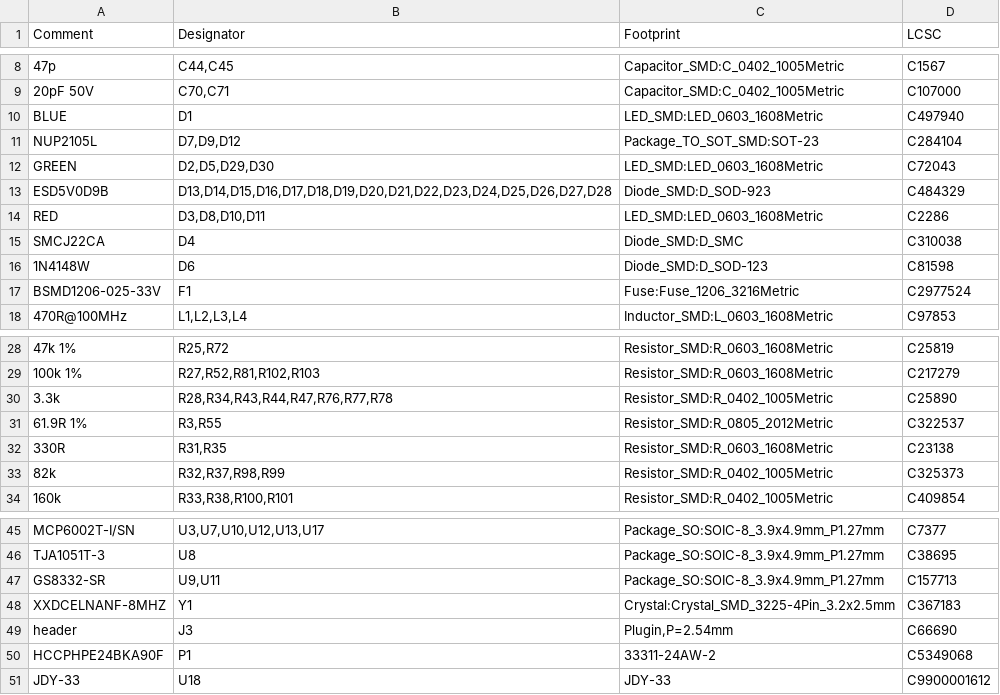
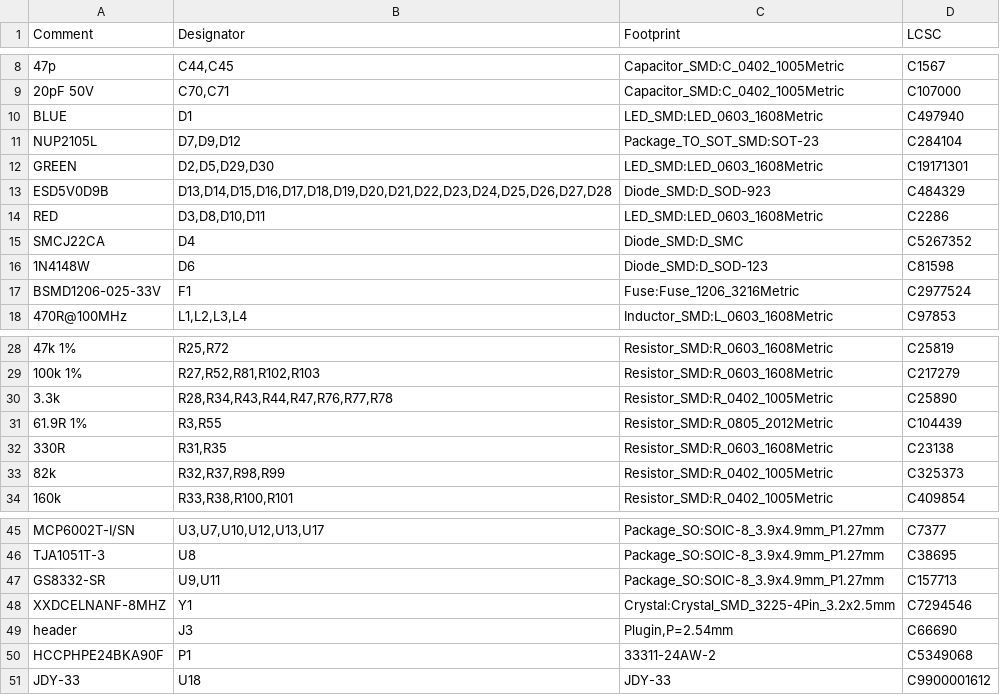
Before and after one commit to rusefi/rusefi-hardware, a CSV file: lambda-x2/export/rev1/lambda-x2_JLCBOM-cheaper.csv, drawn as a sheet; only a part is shown, gaps mark what is left out.

Commit message:
lambda-x2: update BOM

```diff
--- a/lambda-x2/export/rev1/lambda-x2_JLCBOM-cheaper.csv
+++ b/lambda-x2/export/rev1/lambda-x2_JLCBOM-cheaper.csv
@@ -11,6 +11,6 @@ Comment,Designator,Footprint,LCSC
 "NUP2105L","D7,D9,D12","Package_TO_SOT_SMD:SOT-23","C284104"
-"GREEN","D2,D5,D29,D30","LED_SMD:LED_0603_1608Metric","C72043"
+"GREEN","D2,D5,D29,D30","LED_SMD:LED_0603_1608Metric","C19171301"
 "ESD5V0D9B","D13,D14,D15,D16,D17,D18,D19,D20,D21,D22,D23,D24,D25,D26,D27,D28","Diode_SMD:D_SOD-923","C484329"
 "RED","D3,D8,D10,D11","LED_SMD:LED_0603_1608Metric","C2286"
-"SMCJ22CA","D4","Diode_SMD:D_SMC","C310038"
+"SMCJ22CA","D4","Diode_SMD:D_SMC","C5267352"
 "1N4148W","D6","Diode_SMD:D_SOD-123","C81598"
@@ -30,3 +30,3 @@ Comment,Designator,Footprint,LCSC
 "3.3k","R28,R34,R43,R44,R47,R76,R77,R78","Resistor_SMD:R_0402_1005Metric","C25890"
-"61.9R 1%","R3,R55","Resistor_SMD:R_0805_2012Metric","C322537"
+"61.9R 1%","R3,R55","Resistor_SMD:R_0805_2012Metric","C104439"
 "330R","R31,R35","Resistor_SMD:R_0603_1608Metric","C23138"
@@ -47,3 +47,3 @@ Comment,Designator,Footprint,LCSC
 "GS8332-SR","U9,U11","Package_SO:SOIC-8_3.9x4.9mm_P1.27mm","C157713"
-"XXDCELNANF-8MHZ","Y1","Crystal:Crystal_SMD_3225-4Pin_3.2x2.5mm","C367183"
+"XXDCELNANF-8MHZ","Y1","Crystal:Crystal_SMD_3225-4Pin_3.2x2.5mm","C7294546"
 "header","J3","Plugin,P=2.54mm","C66690"
```
Also changed, not shown: lambda-x2/export/rev1/lambda-x2_JLCBOM.csv.
